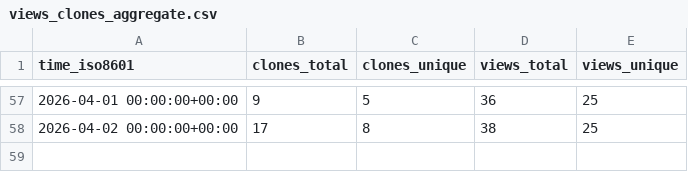
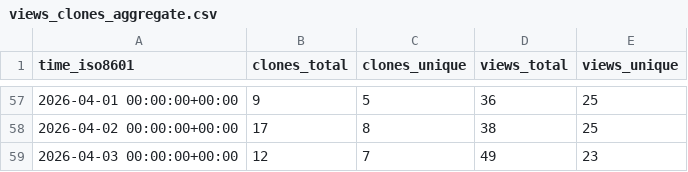
Before and after one commit to vmware/Holodeck, a CSV file: vmware/Holodeck/ghrs-data/views_clones_aggregate.csv, drawn as a sheet; only a part is shown, gaps mark what is left out.

```diff
--- a/vmware/Holodeck/ghrs-data/views_clones_aggregate.csv
+++ b/vmware/Holodeck/ghrs-data/views_clones_aggregate.csv
@@ -58 +58,2 @@ time_iso8601,clones_total,clones_unique,views_total,views_unique
 2026-04-02 00:00:00+00:00,17,8,38,25
+2026-04-03 00:00:00+00:00,12,7,49,23
```
Also changed, not shown: 1 other file.
